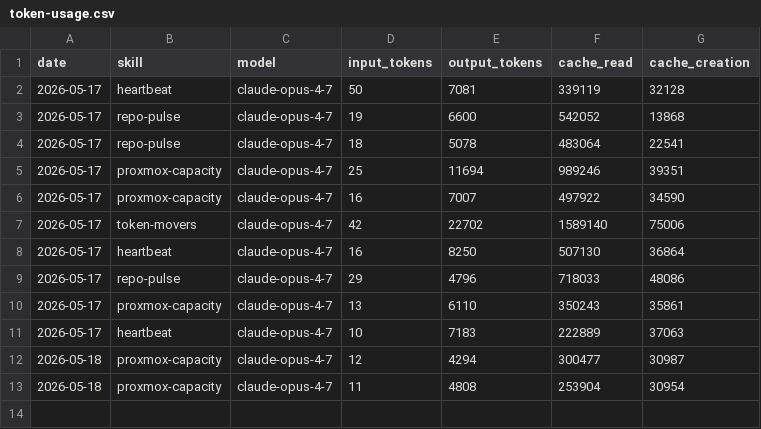
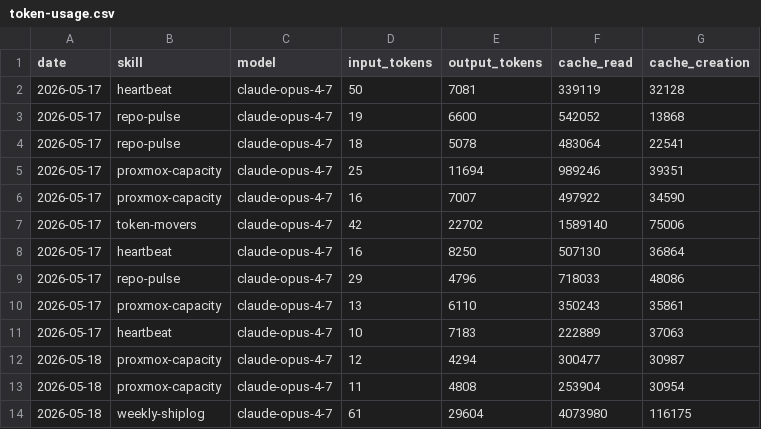
Before and after one commit to ashneil12/aeon, a CSV file: memory/token-usage.csv, drawn as a sheet; the diff names each change by its address in the sheet, - before the commit and + after, or states it on an @@ line.

Commit message:
chore(weekly-shiplog): auto-commit 2026-05-18

```diff
--- a/memory/token-usage.csv
+++ b/memory/token-usage.csv
+row 14: 2026-05-18 | weekly-shiplog | claude-opus-4-7 | 61 | 29604 | 4073980 | 116175
```
Also changed, not shown: 2 other files.
